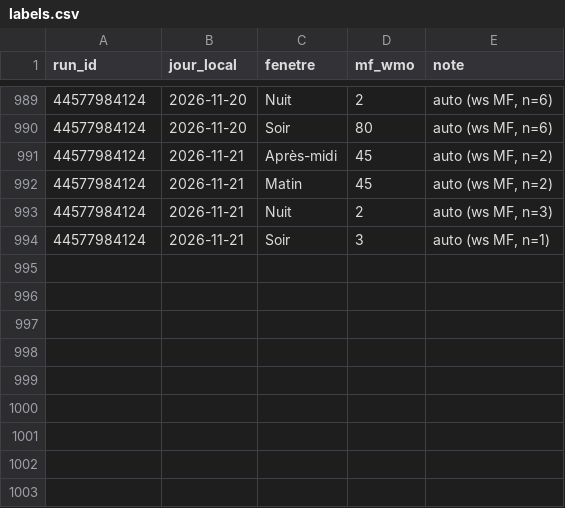
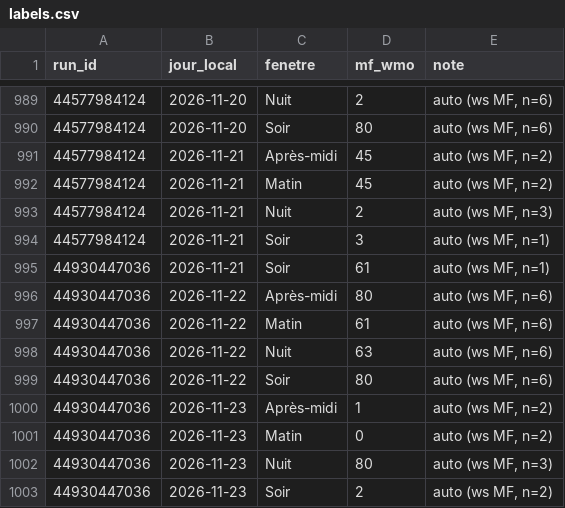
Before and after one commit to atantet/meteo, a CSV file: data/calibration/labels.csv, drawn as a sheet; only a part is shown, gaps mark what is left out.

```diff
--- a/data/calibration/labels.csv
+++ b/data/calibration/labels.csv
@@ -994 +994,10 @@ run_id,jour_local,fenetre,mf_wmo,note
 44577984124,2026-11-21,Soir,3,"auto (ws MF, n=1)"
+44930447036,2026-11-21,Soir,61,"auto (ws MF, n=1)"
+44930447036,2026-11-22,Après-midi,80,"auto (ws MF, n=6)"
+44930447036,2026-11-22,Matin,61,"auto (ws MF, n=6)"
+44930447036,2026-11-22,Nuit,63,"auto (ws MF, n=6)"
+44930447036,2026-11-22,Soir,80,"auto (ws MF, n=6)"
+44930447036,2026-11-23,Après-midi,1,"auto (ws MF, n=2)"
+44930447036,2026-11-23,Matin,0,"auto (ws MF, n=2)"
+44930447036,2026-11-23,Nuit,80,"auto (ws MF, n=3)"
+44930447036,2026-11-23,Soir,2,"auto (ws MF, n=2)"
```
Also changed, not shown: data/calibration/dataset.csv.
